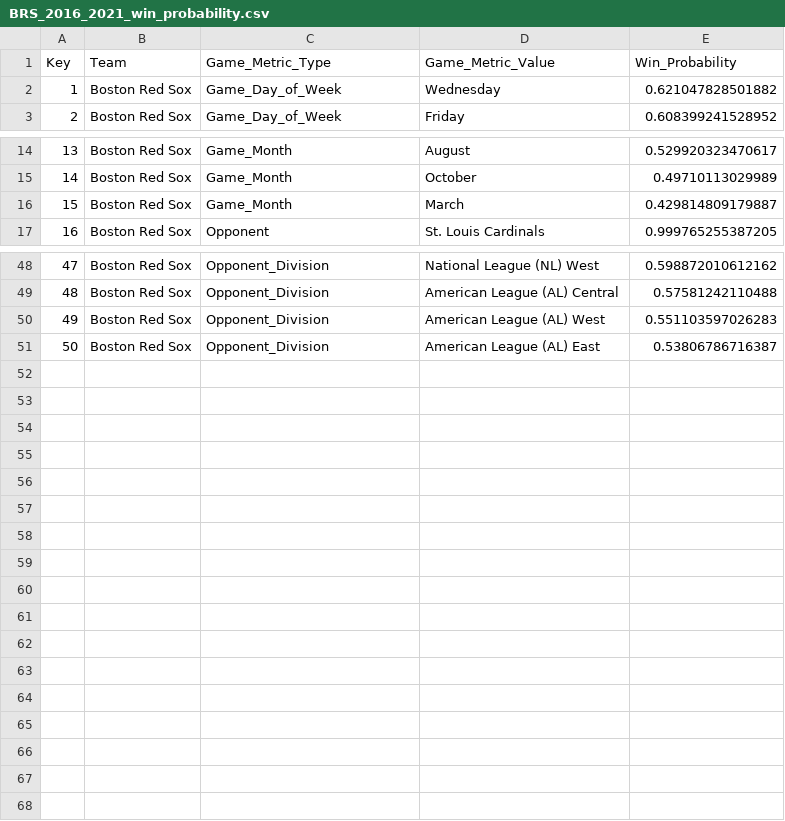
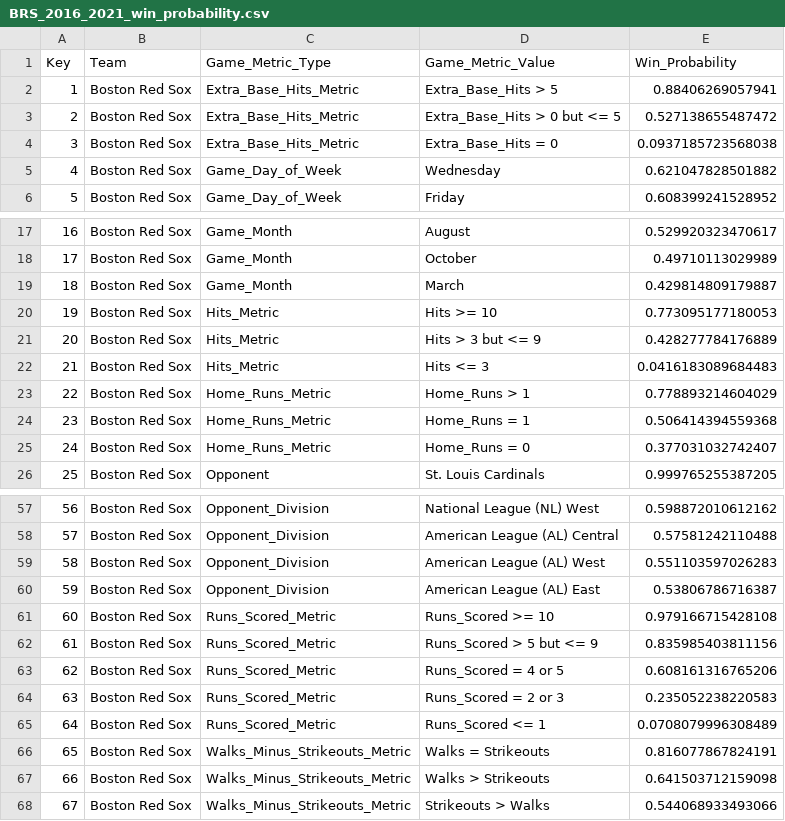
Before and after one commit to ocdqblog/Vertica, a CSV file: csv/BRS_2016_2021_win_probability.csv, drawn as a sheet; only a part is shown, gaps mark what is left out; addresses are those after the commit; the diff names each change by its address in the sheet, - before the commit and + after, or states it on an @@ line.

```diff
--- a/csv/BRS_2016_2021_win_probability.csv
+++ b/csv/BRS_2016_2021_win_probability.csv
+row 2: 1 | Boston Red Sox | Extra_Base_Hits_Metric | Extra_Base_Hits > 5 | 0.88406269057941
+row 3: 2 | Boston Red Sox | Extra_Base_Hits_Metric | Extra_Base_Hits > 0 but <= 5 | 0.527138655487472
+row 4: 3 | Boston Red Sox | Extra_Base_Hits_Metric | Extra_Base_Hits = 0 | 0.0937185723568038
@@ column A (Key) renumbered between rows 5 and 60 @@
+row 20: 19 | Boston Red Sox | Hits_Metric | Hits >= 10 | 0.773095177180053
+row 21: 20 | Boston Red Sox | Hits_Metric | Hits > 3 but <= 9 | 0.428277784176889
+row 22: 21 | Boston Red Sox | Hits_Metric | Hits <= 3 | 0.0416183089684483
+row 23: 22 | Boston Red Sox | Home_Runs_Metric | Home_Runs > 1 | 0.778893214604029
+row 24: 23 | Boston Red Sox | Home_Runs_Metric | Home_Runs = 1 | 0.506414394559368
+row 25: 24 | Boston Red Sox | Home_Runs_Metric | Home_Runs = 0 | 0.377031032742407
+row 61: 60 | Boston Red Sox | Runs_Scored_Metric | Runs_Scored >= 10 | 0.979166715428108
+row 62: 61 | Boston Red Sox | Runs_Scored_Metric | Runs_Scored > 5 but <= 9 | 0.835985403811156
+row 63: 62 | Boston Red Sox | Runs_Scored_Metric | Runs_Scored = 4 or 5 | 0.608161316765206
+row 64: 63 | Boston Red Sox | Runs_Scored_Metric | Runs_Scored = 2 or 3 | 0.235052238220583
+row 65: 64 | Boston Red Sox | Runs_Scored_Metric | Runs_Scored <= 1 | 0.0708079996308489
+row 66: 65 | Boston Red Sox | Walks_Minus_Strikeouts_Metric | Walks = Strikeouts | 0.816077867824191
+row 67: 66 | Boston Red Sox | Walks_Minus_Strikeouts_Metric | Walks > Strikeouts | 0.641503712159098
+row 68: 67 | Boston Red Sox | Walks_Minus_Strikeouts_Metric | Strikeouts > Walks | 0.544068933493066
```
Also changed, not shown: 2 other files.
